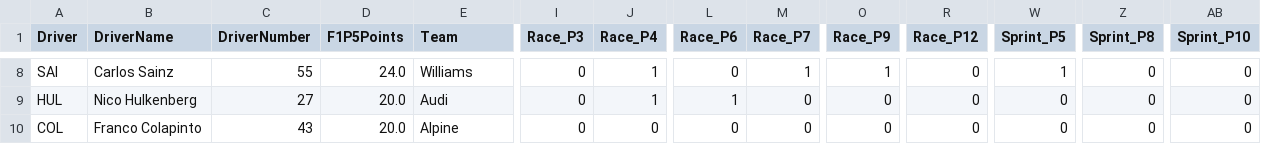
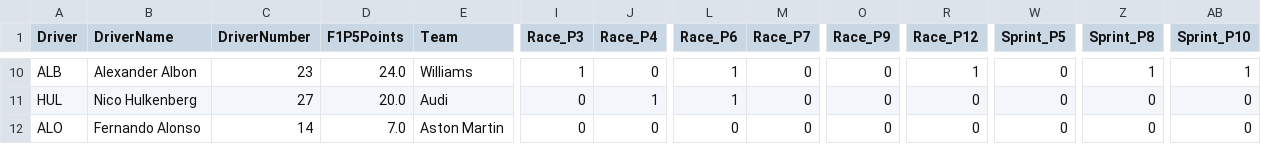
Before and after one commit to CraigAT/F1P5-Standings, a CSV file: Data/F1P5_2026_Driver_Championship.csv, drawn as a sheet; only a part is shown, gaps mark what is left out; addresses are those after the commit; the diff covers the shown part only; the diff names each change by its address in the sheet, - before the commit and + after, or states it on an @@ line.

```diff
--- a/Data/F1P5_2026_Driver_Championship.csv
+++ b/Data/F1P5_2026_Driver_Championship.csv
-A10 (Driver): SAI
+A10 (Driver): ALB
-B10 (DriverName): Carlos Sainz
+B10 (DriverName): Alexander Albon
-C10 (DriverNumber): 55
+C10 (DriverNumber): 23
-I10 (Race_P3): 0
+I10 (Race_P3): 1
-J10 (Race_P4): 1
+J10 (Race_P4): 0
-L10 (Race_P6): 0
+L10 (Race_P6): 1
-M10 (Race_P7): 1
+M10 (Race_P7): 0
-O10 (Race_P9): 1
+O10 (Race_P9): 0
-R10 (Race_P12): 0
+R10 (Race_P12): 1
-W10 (Sprint_P5): 1
+W10 (Sprint_P5): 0
-Z10 (Sprint_P8): 0
+Z10 (Sprint_P8): 1
-AB10 (Sprint_P10): 0
+AB10 (Sprint_P10): 1
-A12 (Driver): COL
+A12 (Driver): ALO
-B12 (DriverName): Franco Colapinto
+B12 (DriverName): Fernando Alonso
-C12 (DriverNumber): 43
+C12 (DriverNumber): 14
-D12 (F1P5Points): 20.0
+D12 (F1P5Points): 7.0
-E12 (Team): Alpine
+E12 (Team): Aston Martin
```
Also changed, not shown: 2 added rows, 2 removed rows and 42 edited cells elsewhere in this file, Data/F1P5_2026_Race_Results.csv, Data/F1P5_2026_Sprint_Results.csv, 2 other files.
